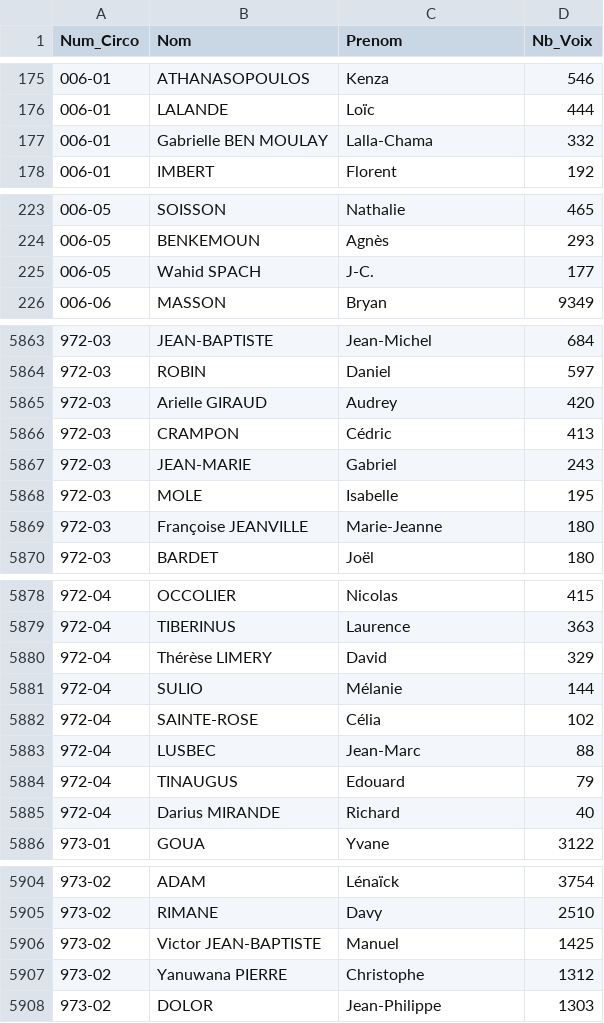
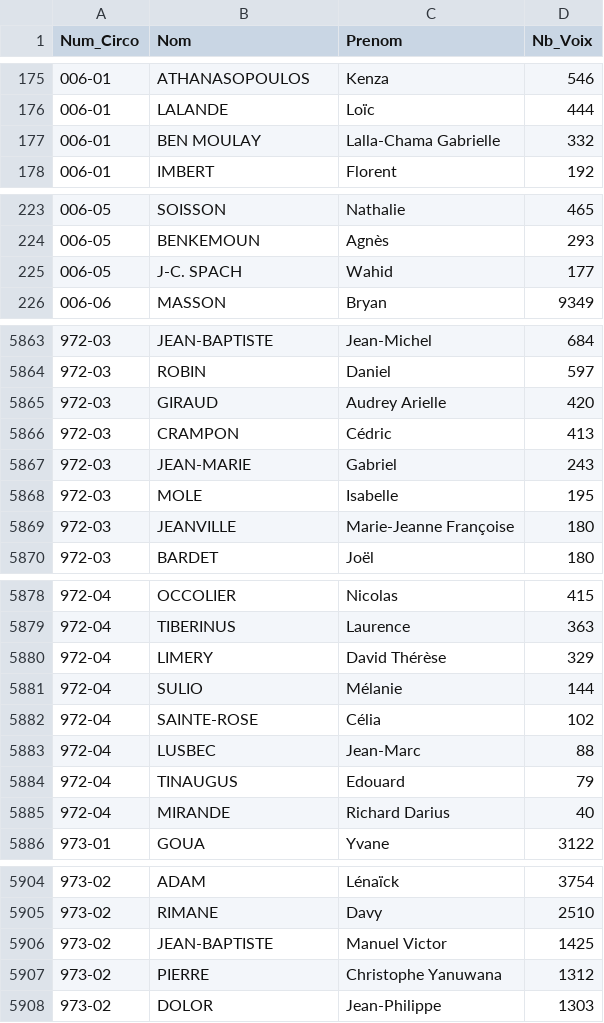
Before and after one commit to A2drien/Web-Scraping-Elections-Legislatives-2022, a CSV file: data.csv (was file.csv), drawn as a sheet; only a part is shown, gaps mark what is left out; the diff covers the shown part only.

```diff
--- a/file.csv
+++ b/data.csv
@@ -176,3 +176,3 @@ Num_Circo;Nom;Prenom;Nb_Voix
 006-01;LALANDE;Loïc;444
-006-01;Gabrielle BEN MOULAY;Lalla-Chama;332
+006-01;BEN MOULAY;Lalla-Chama Gabrielle;332
 006-01;IMBERT;Florent;192
@@ -224,3 +224,3 @@ Num_Circo;Nom;Prenom;Nb_Voix
 006-05;BENKEMOUN;Agnès;293
-006-05;Wahid SPACH;J-C.;177
+006-05;J-C. SPACH;Wahid;177
 006-06;MASSON;Bryan;9349
@@ -5864,3 +5864,3 @@ Num_Circo;Nom;Prenom;Nb_Voix
 972-03;ROBIN;Daniel;597
-972-03;Arielle GIRAUD;Audrey;420
+972-03;GIRAUD;Audrey Arielle;420
 972-03;CRAMPON;Cédric;413
@@ -5868,3 +5868,3 @@ Num_Circo;Nom;Prenom;Nb_Voix
 972-03;MOLE;Isabelle;195
-972-03;Françoise JEANVILLE;Marie-Jeanne;180
+972-03;JEANVILLE;Marie-Jeanne Françoise;180
 972-03;BARDET;Joël;180
@@ -5879,3 +5879,3 @@ Num_Circo;Nom;Prenom;Nb_Voix
 972-04;TIBERINUS;Laurence;363
-972-04;Thérèse LIMERY;David;329
+972-04;LIMERY;David Thérèse;329
 972-04;SULIO;Mélanie;144
@@ -5884,3 +5884,3 @@ Num_Circo;Nom;Prenom;Nb_Voix
 972-04;TINAUGUS;Edouard;79
-972-04;Darius MIRANDE;Richard;40
+972-04;MIRANDE;Richard Darius;40
 973-01;GOUA;Yvane;3122
@@ -5905,4 +5905,4 @@ Num_Circo;Nom;Prenom;Nb_Voix
 973-02;RIMANE;Davy;2510
-973-02;Victor JEAN-BAPTISTE;Manuel;1425
-973-02;Yanuwana PIERRE;Christophe;1312
+973-02;JEAN-BAPTISTE;Manuel Victor;1425
+973-02;PIERRE;Christophe Yanuwana;1312
 973-02;DOLOR;Jean-Philippe;1303
```
Also changed, not shown: 176 edited cells elsewhere in this file, 2 other files.
